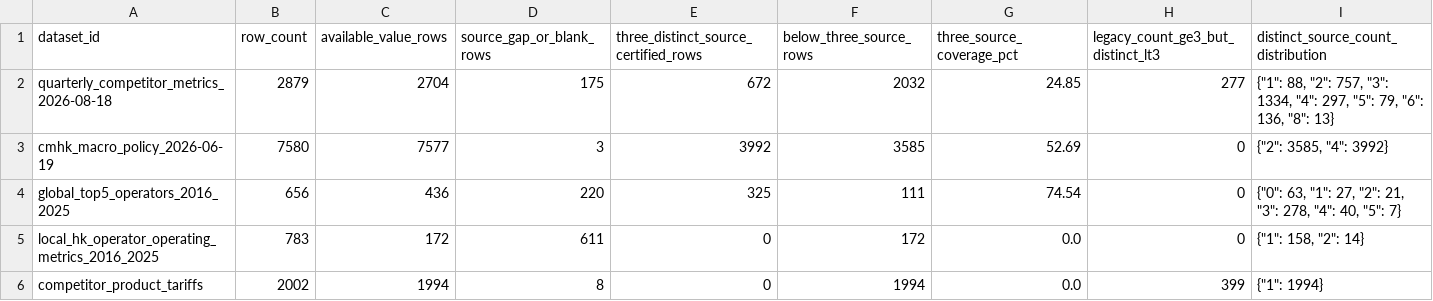
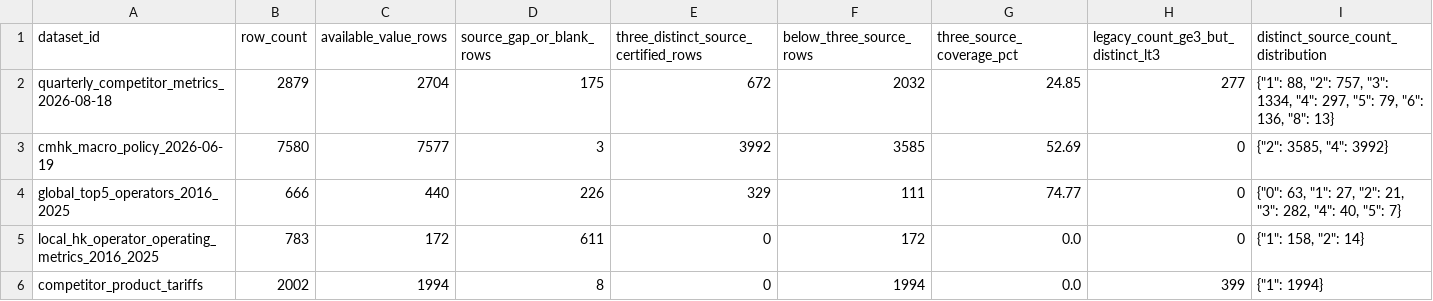
Before and after one commit to AlexLIAOPOLY/cmhk-competitive-intelligence, a CSV file: agent_knowledge/knowledge_integrity_audits/cross_database_common_disclosure_audit_2026-08-18.csv, drawn as a sheet; only a part is shown; the diff names each change by its address in the sheet, - before the commit and + after, or states it on an @@ line.

Commit message:
Add China Unicom 4G coverage history

```diff
--- a/agent_knowledge/knowledge_integrity_audits/cross_database_common_disclosure_audit_2026-08-18.csv
+++ b/agent_knowledge/knowledge_integrity_audits/cross_database_common_disclosure_audit_2026-08-18.csv
-B4 (row_count): 656
+B4 (row_count): 666
-C4 (available_value_rows): 436
+C4 (available_value_rows): 440
-D4 (source_gap_or_blank_rows): 220
+D4 (source_gap_or_blank_rows): 226
-E4: 325
+E4: 329
-G4 (three_source_coverage_pct): 74.54
+G4 (three_source_coverage_pct): 74.77
-I4: …21, "3": 278, "4": 40,…
+I4: …21, "3": 282, "4": 40,…
```
Also changed, not shown: 16 other files.
